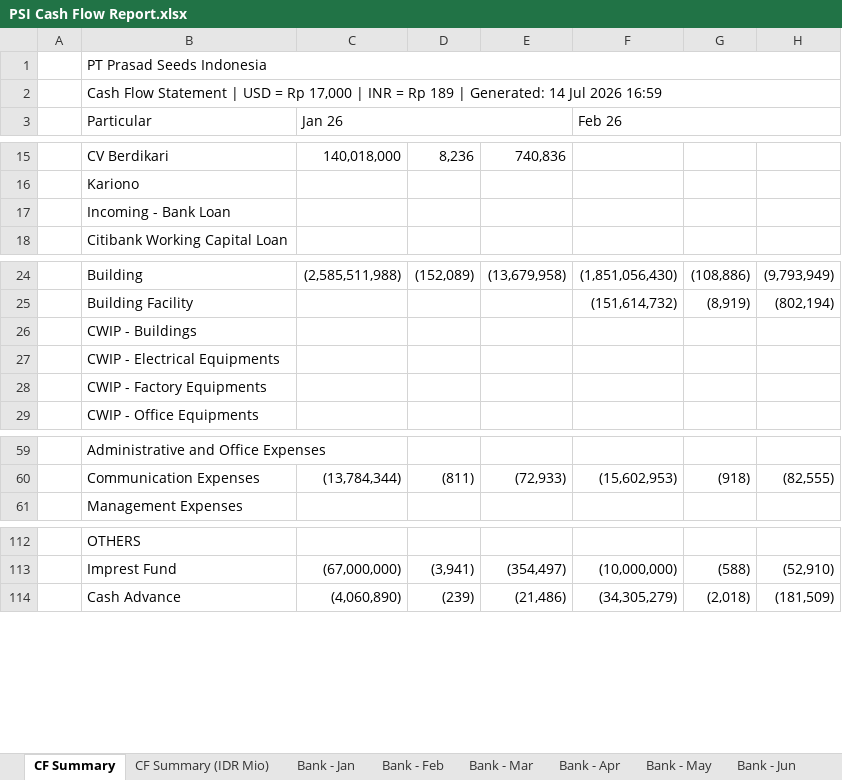
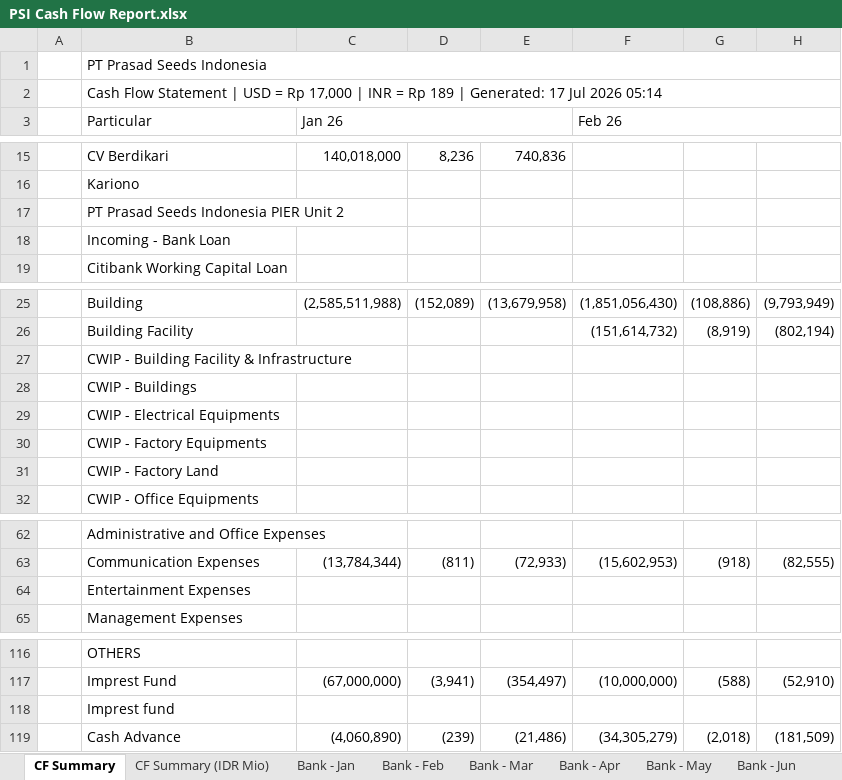
Before and after one commit to finmanagerindonesia-dev/psi-cash-dashboard, an Excel workbook: public/PSI Cash Flow Report.xlsx, sheet CF Summary, drawn as a sheet; only a part is shown, gaps mark what is left out; values as stored, in another font and other column widths than the file's, no cell formats; rows hold the shown columns only; the diff names each change by its address in the sheet, - before the commit and + after, or states it on an @@ line.

```diff
--- a/public/PSI Cash Flow Report.xlsx (sheet CF Summary)
+++ b/public/PSI Cash Flow Report.xlsx (sheet CF Summary)
-B2: …| Generated: 14 Jul 2026 16:59
+B2: …| Generated: 17 Jul 2026 05:14
+row 17:  | PT Prasad Seeds Indonesia PIER Unit 2
+row 27:  | CWIP - Building Facility & Infrastructure
+row 31:  | CWIP - Factory Land
+row 64:  | Entertainment Expenses
+row 118:  | Imprest fund
```
Also changed, not shown: sheet Bank - Jul, sheet CF Summary (IDR Mio), cell formats, 2 other files.
